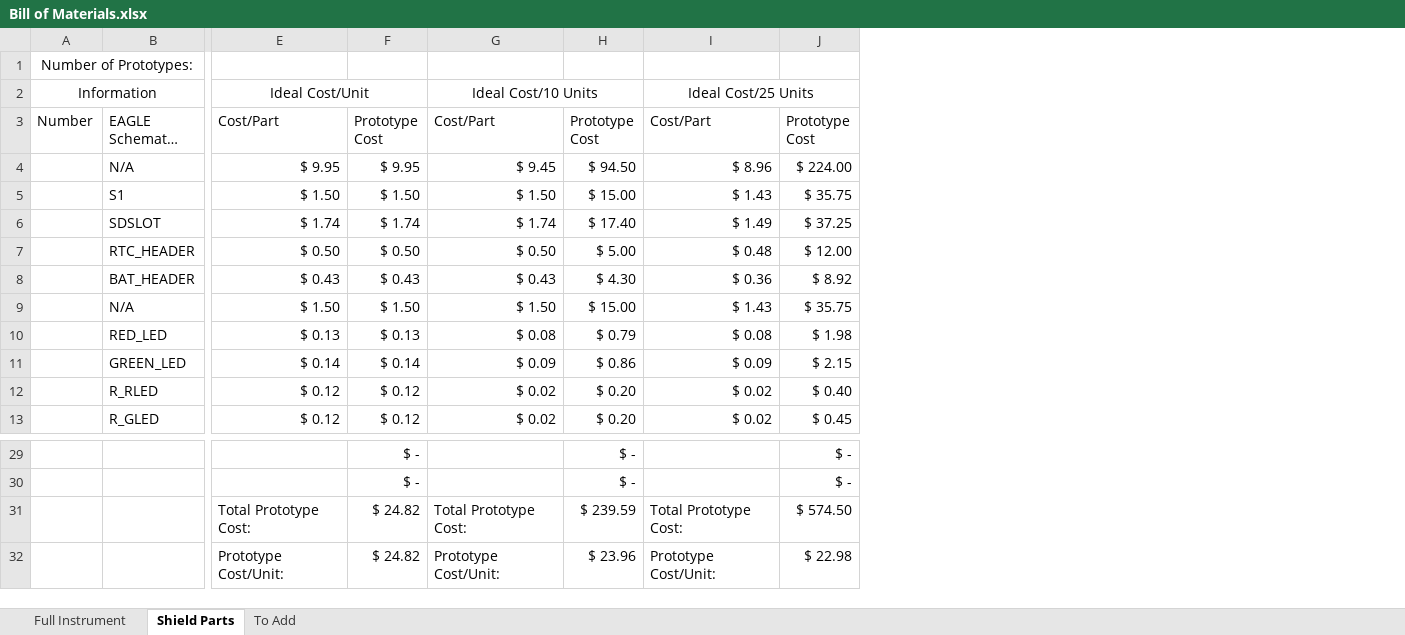
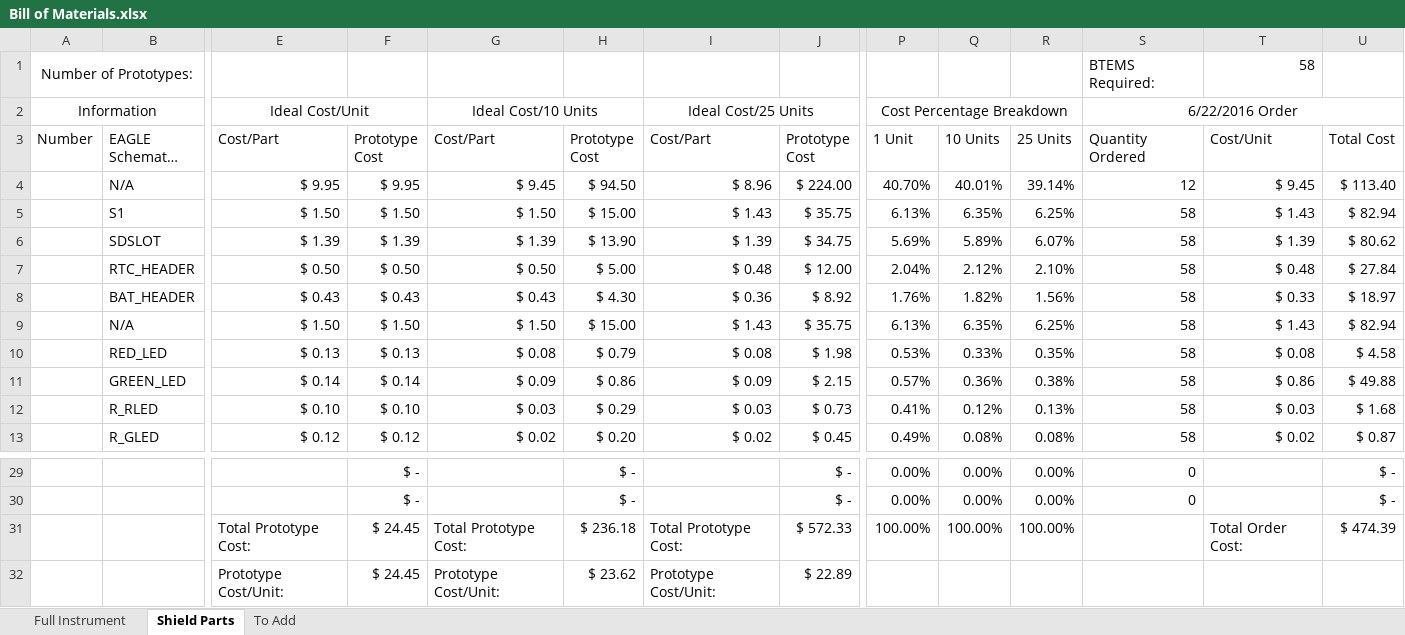
Before and after one commit to madvoid/BTEMS, an Excel workbook: Bill of Materials.xlsx, sheet Shield Parts, drawn as a sheet; only a part is shown, gaps mark what is left out; long unchanged cells end in …; values as stored, in another font and other column widths than the file's, no borders; removed rows and columns are numbered as before the commit, all else as after; rows hold the shown columns only; the diff names each change by its address in the sheet, - before the commit and + after, or states it on an @@ line.

Commit message:
Added info for 6-22-16 order

```diff
--- a/Bill of Materials.xlsx (sheet Shield Parts)
+++ b/Bill of Materials.xlsx (sheet Shield Parts)
+column P (1 Unit), row 2: Cost Percentage Breakdown; rows 4-11: 40.70% | 6.13% | 5.69% | 2.04% | 1.76% | 6.13% | 0.53% | 0.57%; row 13: 0.49%; rows 29-31: 0.00% | 0.00% | 100.00%
+column Q (10 Units), rows 4-11: 40.01% | 6.35% | 5.89% | 2.12% | 1.82% | 6.35% | 0.33% | 0.36%; row 13: 0.08%; rows 29-31: 0.00% | 0.00% | 100.00%
+column R (25 Units), rows 4-11: 39.14% | 6.25% | 6.07% | 2.10% | 1.56% | 6.25% | 0.35% | 0.38%; row 13: 0.08%; rows 29-31: 0.00% | 0.00% | 100.00%
+column S (Quantity Ordered), rows 1-2: BTEMS Required: | 6/22/2016 Order; rows 4-11: 12 | 58 | 58 | 58 | 58 | 58 | 58 | 58; row 13: 58; rows 29-30: 0 | 0
+column T (Cost/Unit), row 1: 58; rows 4-11: $ 9.45 | $ 1.43 | $ 1.39 | $ 0.48 | $ 0.33 | $ 1.43 | $ 0.08 | $ 0.86; row 13: $ 0.02; row 31: Total Order Cost:
+column U (Total Cost), rows 4-11: $ 113.40 | $ 82.94 | $ 80.62 | $ 27.84 | $ 18.97 | $ 82.94 | $ 4.58 | $ 49.88; row 13: $ 0.87; rows 29-31: $ - | $ - | $ 474.39
-E6 (Cost/Part): $ 1.74
+E6 (Cost/Part): $ 1.39
-F6 (Prototype Cost): $ 1.74
+F6 (Prototype Cost): $ 1.39
-G6 (Cost/Part): $ 1.74
+G6 (Cost/Part): $ 1.39
-H6 (Prototype Cost): $ 17.40
+H6 (Prototype Cost): $ 13.90
-I6 (Cost/Part): $ 1.49
+I6 (Cost/Part): $ 1.39
-J6 (Prototype Cost): $ 37.25
+J6 (Prototype Cost): $ 34.75
-row 12:  | R_RLED | $ 0.12 | $ 0.12 | $ 0.02 | $ 0.20 | $ 0.02 | $ 0.40
+row 12:  | R_RLED | $ 0.10 | $ 0.10 | $ 0.03 | $ 0.29 | $ 0.03 | $ 0.73 | 0.41% | 0.12% | 0.13% | 58 | $ 0.03 | $ 1.68
-F31:F32 (Prototype Cost): $ 24.82
+F31:F32 (Prototype Cost): $ 24.45
-H31 (Prototype Cost): $ 239.59
+H31 (Prototype Cost): $ 236.18
-J31 (Prototype Cost): $ 574.50
+J31 (Prototype Cost): $ 572.33
-H32 (Prototype Cost): $ 23.96
+H32 (Prototype Cost): $ 23.62
-J32 (Prototype Cost): $ 22.98
+J32 (Prototype Cost): $ 22.89
```
Also changed, not shown: sheet Full Instrument, 1 other file.
